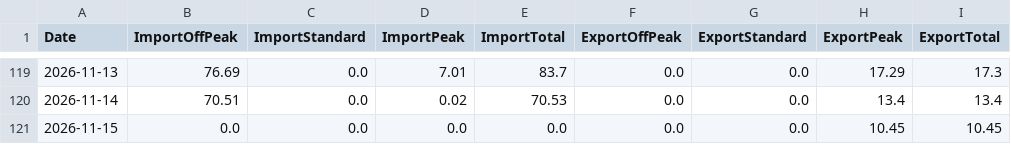
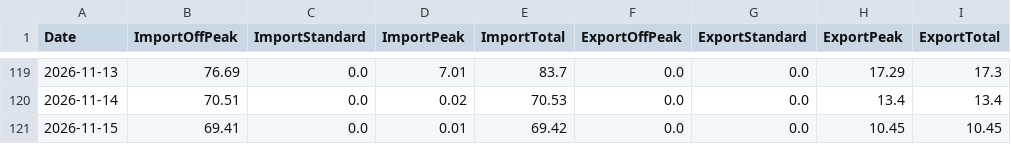
Before and after one commit to Alan-K/public-csv, a CSV file: Energy_Data.csv, drawn as a sheet; only a part is shown, gaps mark what is left out.

```diff
--- a/Energy_Data.csv
+++ b/Energy_Data.csv
@@ -120,2 +120,2 @@ Date,ImportOffPeak,ImportStandard,ImportPeak,ImportTotal,ExportOffPeak,ExportSta
 2026-11-14,70.51,0.0,0.02,70.53,0.0,0.0,13.4,13.4
-2026-11-15,0.0,0.0,0.0,0.0,0.0,0.0,10.45,10.45
+2026-11-15,69.41,0.0,0.01,69.42,0.0,0.0,10.45,10.45
```
